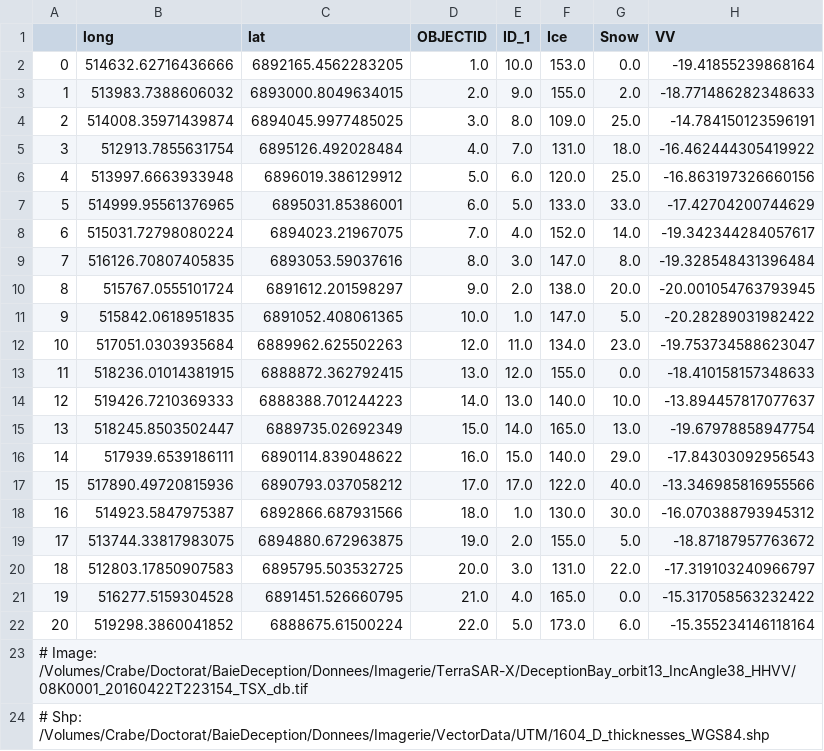
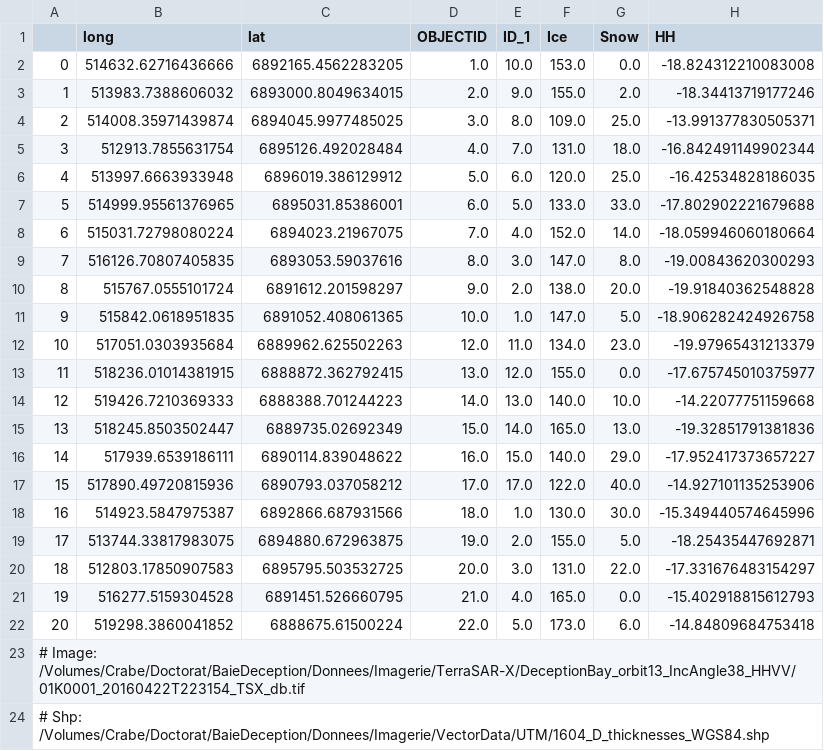
Before and after one commit to CloudyOverhead/RS2_bayesian_linear_regression, a CSV file: data_orbit13/D_20160422.csv, drawn as a sheet.

```diff
--- a/data_orbit13/D_20160422.csv
+++ b/data_orbit13/D_20160422.csv
@@ -1,24 +1,24 @@
-,long,lat,OBJECTID,ID_1,Ice,Snow,VV
-0,514632.62716436666,6892165.4562283205,1.0,10.0,153.0,0.0,-19.41855239868164
-1,513983.7388606032,6893000.8049634015,2.0,9.0,155.0,2.0,-18.771486282348633
-2,514008.35971439874,6894045.9977485025,3.0,8.0,109.0,25.0,-14.784150123596191
-3,512913.7855631754,6895126.492028484,4.0,7.0,131.0,18.0,-16.462444305419922
-4,513997.6663933948,6896019.386129912,5.0,6.0,120.0,25.0,-16.863197326660156
-5,514999.95561376965,6895031.85386001,6.0,5.0,133.0,33.0,-17.42704200744629
-6,515031.72798080224,6894023.21967075,7.0,4.0,152.0,14.0,-19.342344284057617
-7,516126.70807405835,6893053.59037616,8.0,3.0,147.0,8.0,-19.328548431396484
-8,515767.0555101724,6891612.201598297,9.0,2.0,138.0,20.0,-20.001054763793945
-9,515842.0618951835,6891052.408061365,10.0,1.0,147.0,5.0,-20.28289031982422
-10,517051.0303935684,6889962.625502263,12.0,11.0,134.0,23.0,-19.753734588623047
-11,518236.01014381915,6888872.362792415,13.0,12.0,155.0,0.0,-18.410158157348633
-12,519426.7210369333,6888388.701244223,14.0,13.0,140.0,10.0,-13.894457817077637
-13,518245.8503502447,6889735.02692349,15.0,14.0,165.0,13.0,-19.67978858947754
-14,517939.6539186111,6890114.839048622,16.0,15.0,140.0,29.0,-17.84303092956543
-15,517890.49720815936,6890793.037058212,17.0,17.0,122.0,40.0,-13.346985816955566
-16,514923.5847975387,6892866.687931566,18.0,1.0,130.0,30.0,-16.070388793945312
-17,513744.33817983075,6894880.672963875,19.0,2.0,155.0,5.0,-18.87187957763672
-18,512803.17850907583,6895795.503532725,20.0,3.0,131.0,22.0,-17.319103240966797
-19,516277.5159304528,6891451.526660795,21.0,4.0,165.0,0.0,-15.317058563232422
-20,519298.3860041852,6888675.61500224,22.0,5.0,173.0,6.0,-15.355234146118164
-# Image: /Volumes/Crabe/Doctorat/BaieDeception/Donnees/Imagerie/TerraSAR-X/DeceptionBay_orbit13_IncAngle38_HHVV/08K0001_20160422T223154_TSX_db.tif
+,long,lat,OBJECTID,ID_1,Ice,Snow,HH
+0,514632.62716436666,6892165.4562283205,1.0,10.0,153.0,0.0,-18.824312210083008
+1,513983.7388606032,6893000.8049634015,2.0,9.0,155.0,2.0,-18.34413719177246
+2,514008.35971439874,6894045.9977485025,3.0,8.0,109.0,25.0,-13.991377830505371
+3,512913.7855631754,6895126.492028484,4.0,7.0,131.0,18.0,-16.842491149902344
+4,513997.6663933948,6896019.386129912,5.0,6.0,120.0,25.0,-16.42534828186035
+5,514999.95561376965,6895031.85386001,6.0,5.0,133.0,33.0,-17.802902221679688
+6,515031.72798080224,6894023.21967075,7.0,4.0,152.0,14.0,-18.059946060180664
+7,516126.70807405835,6893053.59037616,8.0,3.0,147.0,8.0,-19.00843620300293
+8,515767.0555101724,6891612.201598297,9.0,2.0,138.0,20.0,-19.91840362548828
+9,515842.0618951835,6891052.408061365,10.0,1.0,147.0,5.0,-18.906282424926758
+10,517051.0303935684,6889962.625502263,12.0,11.0,134.0,23.0,-19.97965431213379
+11,518236.01014381915,6888872.362792415,13.0,12.0,155.0,0.0,-17.675745010375977
+12,519426.7210369333,6888388.701244223,14.0,13.0,140.0,10.0,-14.22077751159668
+13,518245.8503502447,6889735.02692349,15.0,14.0,165.0,13.0,-19.32851791381836
+14,517939.6539186111,6890114.839048622,16.0,15.0,140.0,29.0,-17.952417373657227
+15,517890.49720815936,6890793.037058212,17.0,17.0,122.0,40.0,-14.927101135253906
+16,514923.5847975387,6892866.687931566,18.0,1.0,130.0,30.0,-15.349440574645996
+17,513744.33817983075,6894880.672963875,19.0,2.0,155.0,5.0,-18.25435447692871
+18,512803.17850907583,6895795.503532725,20.0,3.0,131.0,22.0,-17.331676483154297
+19,516277.5159304528,6891451.526660795,21.0,4.0,165.0,0.0,-15.402918815612793
+20,519298.3860041852,6888675.61500224,22.0,5.0,173.0,6.0,-14.84809684753418
+# Image: /Volumes/Crabe/Doctorat/BaieDeception/Donnees/Imagerie/TerraSAR-X/DeceptionBay_orbit13_IncAngle38_HHVV/01K0001_20160422T223154_TSX_db.tif
 # Shp: /Volumes/Crabe/Doctorat/BaieDeception/Donnees/Imagerie/VectorData/UTM/1604_D_thicknesses_WGS84.shp
```
Also changed, not shown: data_orbit13/D_20170501_both.csv, data_orbit13/D_20170501_notransect.csv, 9 other files.
